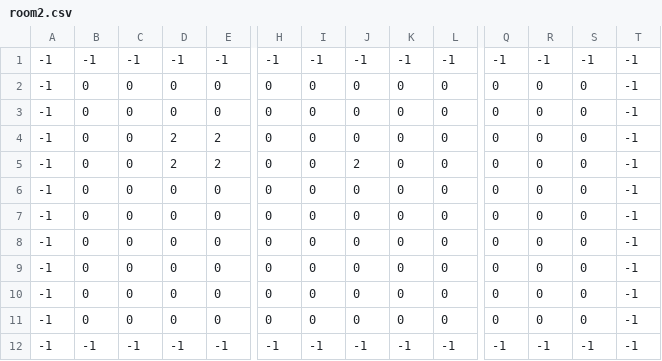
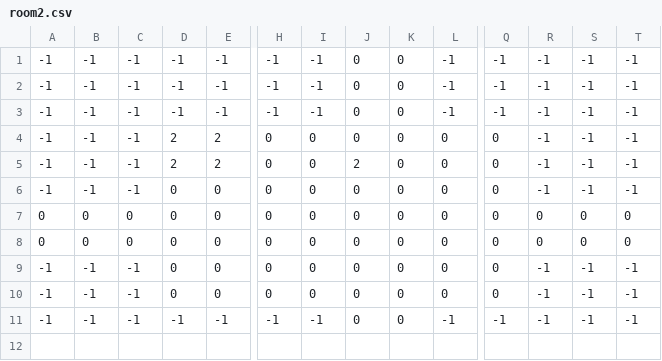
Before and after one commit to SleepySalaman/Sprint2Pork, a CSV file: Sprint2Pork/rooms/levels/room2.csv, drawn as a sheet; only a part is shown, gaps mark what is left out; removed rows and columns are numbered as before the commit, all else as after; rows hold the shown columns only; the diff names each change by its address in the sheet, - before the commit and + after, or states it on an @@ line.

```diff
--- a/Sprint2Pork/rooms/levels/room2.csv
+++ b/Sprint2Pork/rooms/levels/room2.csv
-J1: -1
+J1: 0
-K1: -1
+K1: 0
-row 2: -1 | 0 | 0 | 0 | 0 | 0 | 0 | 0 | 0 | 0 | 0 | 0 | 0 | -1
-row 3: -1 | 0 | 0 | 0 | 0 | 0 | 0 | 0 | 0 | 0 | 0 | 0 | 0 | -1
+row 2: -1 | -1 | -1 | -1 | -1 | -1 | -1 | 0 | 0 | -1 | -1 | -1 | -1 | -1
+row 3: -1 | -1 | -1 | -1 | -1 | -1 | -1 | 0 | 0 | -1 | -1 | -1 | -1 | -1
-B4:B6: 0
+B4:B6: -1
-C4:C6: 0
+C4:C6: -1
-R4:R6: 0
+R4:R6: -1
-S4:S6: 0
+S4:S6: -1
-A7:A8: -1
+A7:A8: 0
-T7:T8: -1
+T7:T8: 0
-B9:B10: 0
+B9:B10: -1
-C9:C10: 0
+C9:C10: -1
-R9:R10: 0
+R9:R10: -1
-S9:S10: 0
+S9:S10: -1
-row 11: -1 | 0 | 0 | 0 | 0 | 0 | 0 | 0 | 0 | 0 | 0 | 0 | 0 | -1
-J11: -1
+J11: 0
-K11: -1
+K11: 0
```
Also changed, not shown: 1 other file.
